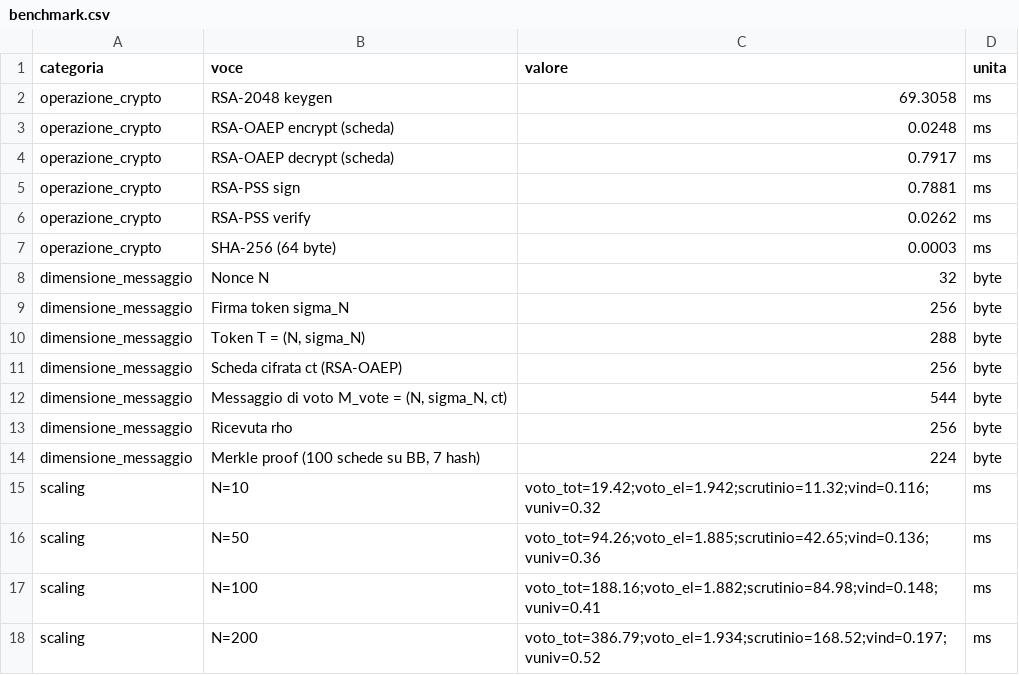
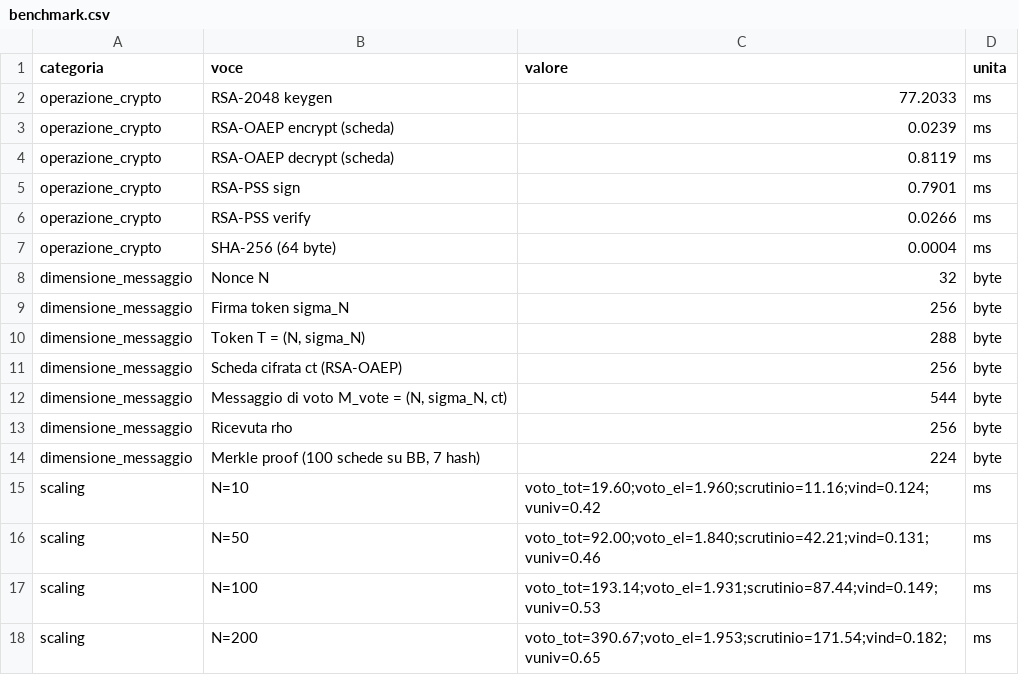
Before and after one commit to errigioia/APS-Progetto-Gruppo03, a CSV file: results/benchmark.csv, drawn as a sheet.

```diff
--- a/results/benchmark.csv
+++ b/results/benchmark.csv
@@ -1,8 +1,8 @@
 categoria,voce,valore,unita
-operazione_crypto,RSA-2048 keygen,69.3058,ms
-operazione_crypto,RSA-OAEP encrypt (scheda),0.0248,ms
-operazione_crypto,RSA-OAEP decrypt (scheda),0.7917,ms
-operazione_crypto,RSA-PSS sign,0.7881,ms
-operazione_crypto,RSA-PSS verify,0.0262,ms
-operazione_crypto,SHA-256 (64 byte),0.0003,ms
+operazione_crypto,RSA-2048 keygen,77.2033,ms
+operazione_crypto,RSA-OAEP encrypt (scheda),0.0239,ms
+operazione_crypto,RSA-OAEP decrypt (scheda),0.8119,ms
+operazione_crypto,RSA-PSS sign,0.7901,ms
+operazione_crypto,RSA-PSS verify,0.0266,ms
+operazione_crypto,SHA-256 (64 byte),0.0004,ms
 dimensione_messaggio,Nonce N,32,byte
@@ -14,5 +14,5 @@ dimensione_messaggio,Ricevuta rho,256,byte
 dimensione_messaggio,"Merkle proof (100 schede su BB, 7 hash)",224,byte
-scaling,N=10,voto_tot=19.42;voto_el=1.942;scrutinio=11.32;vind=0.116;vuniv=0.32,ms
-scaling,N=50,voto_tot=94.26;voto_el=1.885;scrutinio=42.65;vind=0.136;vuniv=0.36,ms
-scaling,N=100,voto_tot=188.16;voto_el=1.882;scrutinio=84.98;vind=0.148;vuniv=0.41,ms
-scaling,N=200,voto_tot=386.79;voto_el=1.934;scrutinio=168.52;vind=0.197;vuniv=0.52,ms
+scaling,N=10,voto_tot=19.60;voto_el=1.960;scrutinio=11.16;vind=0.124;vuniv=0.42,ms
+scaling,N=50,voto_tot=92.00;voto_el=1.840;scrutinio=42.21;vind=0.131;vuniv=0.46,ms
+scaling,N=100,voto_tot=193.14;voto_el=1.931;scrutinio=87.44;vind=0.149;vuniv=0.53,ms
+scaling,N=200,voto_tot=390.67;voto_el=1.953;scrutinio=171.54;vind=0.182;vuniv=0.65,ms
```
Also changed, not shown: 2 other files.
